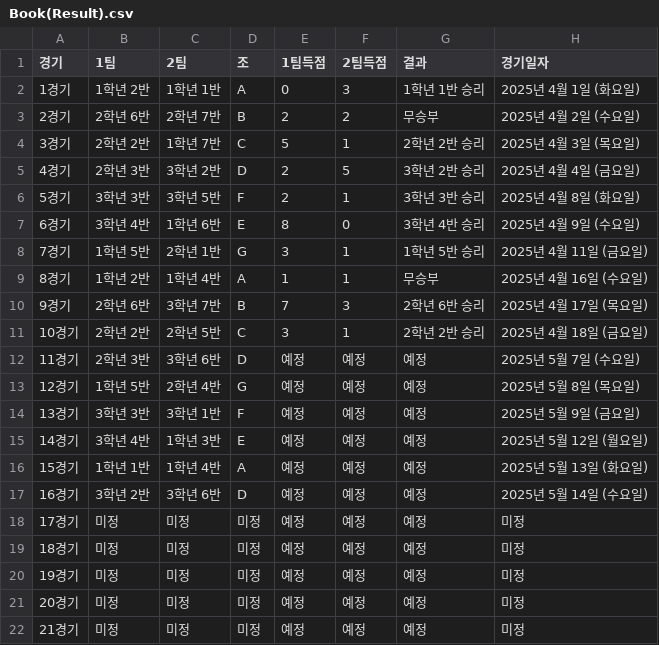
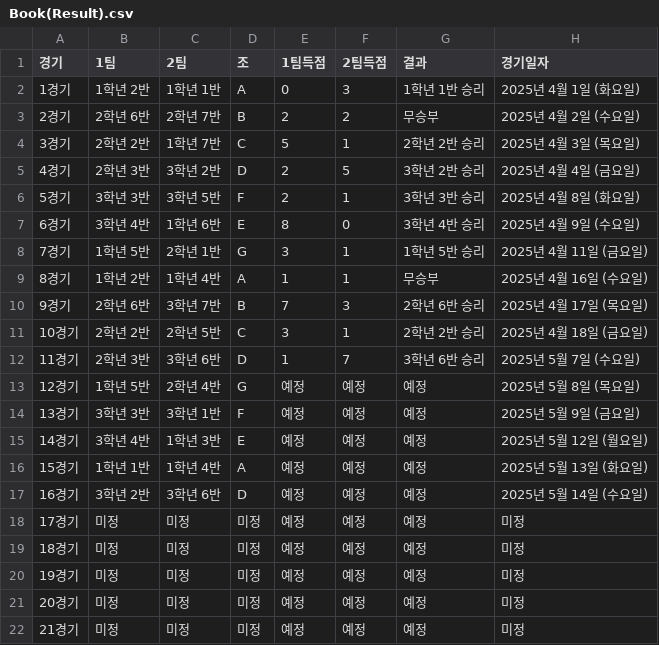
Before and after one commit to ROSTIG-NOX3N/ChangeCup, a CSV file: Book(Result).csv, drawn as a sheet.

Commit message:
Update Book(Result).csv

```diff
--- a/Book(Result).csv
+++ b/Book(Result).csv
@@ -11,3 +11,3 @@
 10경기,2학년 2반,2학년 5반,C,3,1,2학년 2반 승리,2025년 4월 18일 (금요일)
-11경기,2학년 3반,3학년 6반,D,예정,예정,예정,2025년 5월 7일 (수요일)
+11경기,2학년 3반,3학년 6반,D,1,7,3학년 6반 승리,2025년 5월 7일 (수요일)
 12경기,1학년 5반,2학년 4반,G,예정,예정,예정,2025년 5월 8일 (목요일)
```
